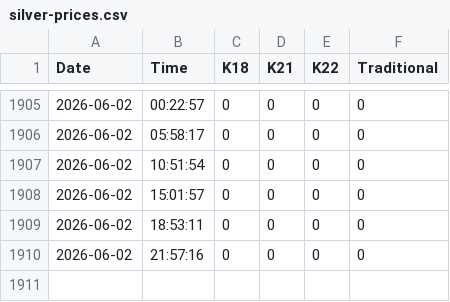
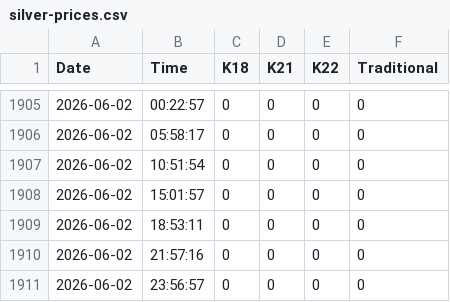
Before and after one commit to shoponali1/pricebd, a CSV file: fe/src/silver-prices.csv, drawn as a sheet; only a part is shown, gaps mark what is left out.

```diff
--- a/fe/src/silver-prices.csv
+++ b/fe/src/silver-prices.csv
@@ -1910 +1910,2 @@ Date,Time,K18,K21,K22,Traditional
 2026-06-02,21:57:16,0,0,0,0
+2026-06-02,23:56:57,0,0,0,0
```
Also changed, not shown: fe/src/prices.csv, 4 other files.
